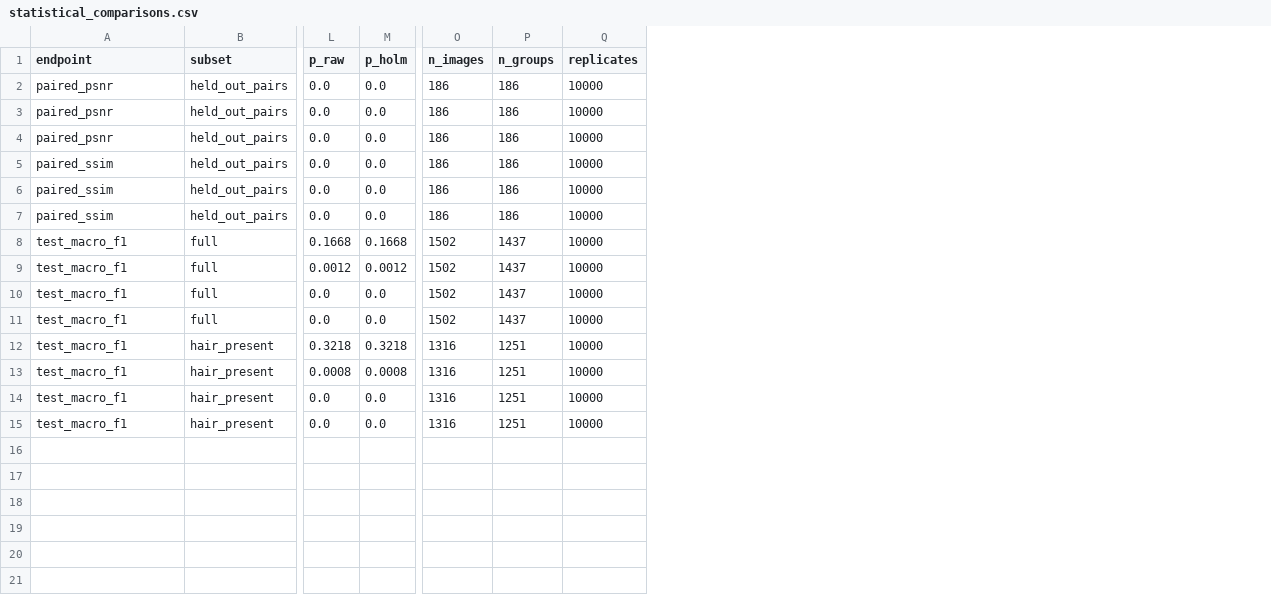
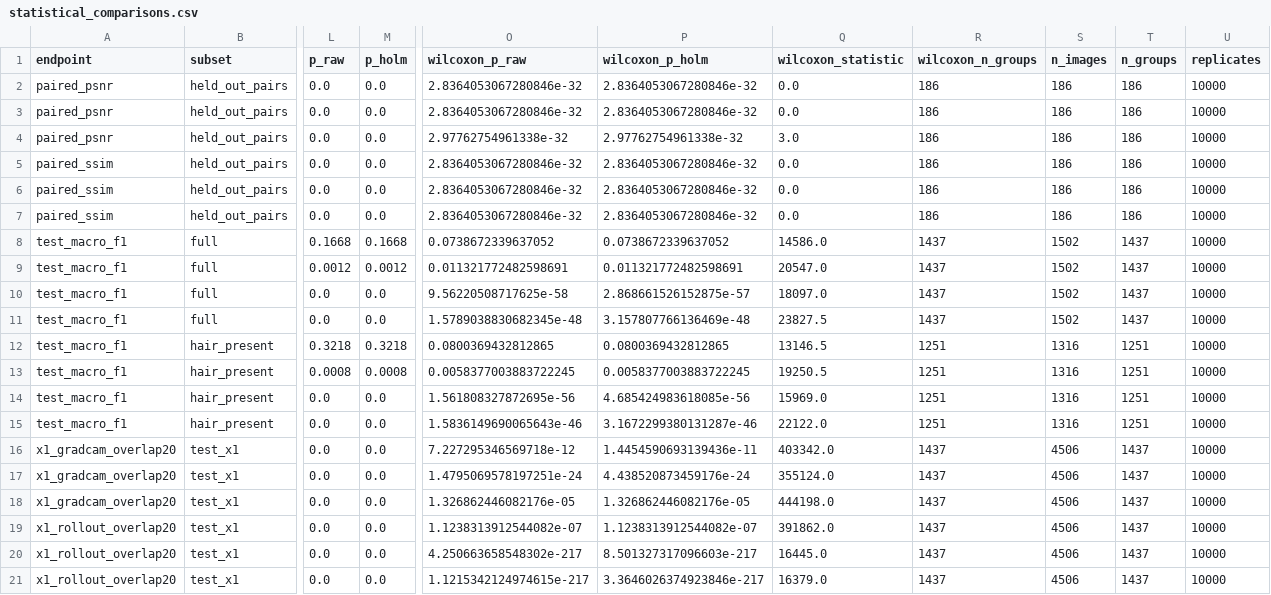
Before and after one commit to Elite-Killer/ML-shit, a CSV file: artifacts/logs/statistical_comparisons.csv, drawn as a sheet; only a part is shown, gaps mark what is left out; rows hold the shown columns only; the diff names each change by its address in the sheet, - before the commit and + after, or states it on an @@ line.

```diff
--- a/artifacts/logs/statistical_comparisons.csv
+++ b/artifacts/logs/statistical_comparisons.csv
+column O (wilcoxon_p_raw), rows 2-15: 2.8364053067280846e-32 | 2.8364053067280846e-32 | 2.97762754961338e-32 | 2.8364053067280846e-32 | 2.8364053067280846e-32 | 2.8364053067280846e-32 | 0.0738672339637052 | 0.011321772482598691 | 9.56220508717625e-58 | 1.5789038830682345e-48 | 0.0800369432812865 | 0.0058377003883722245 | 1.561808327872695e-56 | 1.5836149690065643e-46
+column P (wilcoxon_p_holm), rows 2-15: 2.8364053067280846e-32 | 2.8364053067280846e-32 | 2.97762754961338e-32 | 2.8364053067280846e-32 | 2.8364053067280846e-32 | 2.8364053067280846e-32 | 0.0738672339637052 | 0.011321772482598691 | 2.868661526152875e-57 | 3.157807766136469e-48 | 0.0800369432812865 | 0.0058377003883722245 | 4.685424983618085e-56 | 3.1672299380131287e-46
+column Q (wilcoxon_statistic), rows 2-15: 0.0 | 0.0 | 3.0 | 0.0 | 0.0 | 0.0 | 14586.0 | 20547.0 | 18097.0 | 23827.5 | 13146.5 | 19250.5 | 15969.0 | 22122.0
+column R (wilcoxon_n_groups), rows 2-15: 186 | 186 | 186 | 186 | 186 | 186 | 1437 | 1437 | 1437 | 1437 | 1251 | 1251 | 1251 | 1251
+row 16: x1_gradcam_overlap20 | test_x1 | 0.0 | 0.0 | 7.227295346569718e-12 | 1.4454590693139436e-11 | 403342.0 | 1437 | 4506 | 1437 | 10000
+row 17: x1_gradcam_overlap20 | test_x1 | 0.0 | 0.0 | 1.4795069578197251e-24 | 4.438520873459176e-24 | 355124.0 | 1437 | 4506 | 1437 | 10000
+row 18: x1_gradcam_overlap20 | test_x1 | 0.0 | 0.0 | 1.326862446082176e-05 | 1.326862446082176e-05 | 444198.0 | 1437 | 4506 | 1437 | 10000
+row 19: x1_rollout_overlap20 | test_x1 | 0.0 | 0.0 | 1.1238313912544082e-07 | 1.1238313912544082e-07 | 391862.0 | 1437 | 4506 | 1437 | 10000
+row 20: x1_rollout_overlap20 | test_x1 | 0.0 | 0.0 | 4.250663658548302e-217 | 8.501327317096603e-217 | 16445.0 | 1437 | 4506 | 1437 | 10000
+row 21: x1_rollout_overlap20 | test_x1 | 0.0 | 0.0 | 1.1215342124974615e-217 | 3.3646026374923846e-217 | 16379.0 | 1437 | 4506 | 1437 | 10000
```
Also changed, not shown: artifacts/reports/artifact_inventory.csv, reports/artifact_inventory.csv, 16 other files.
